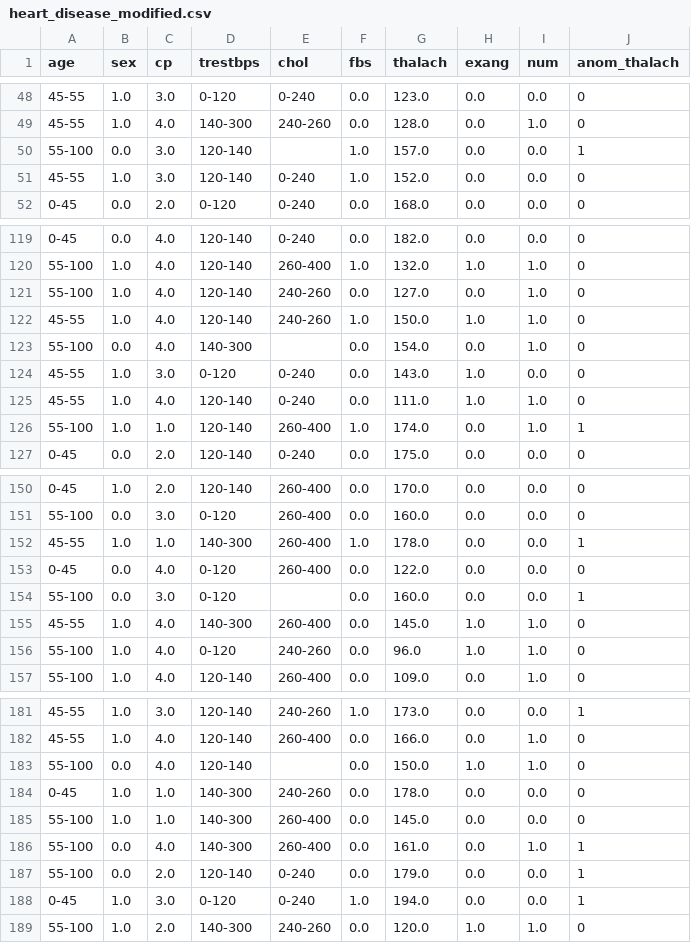
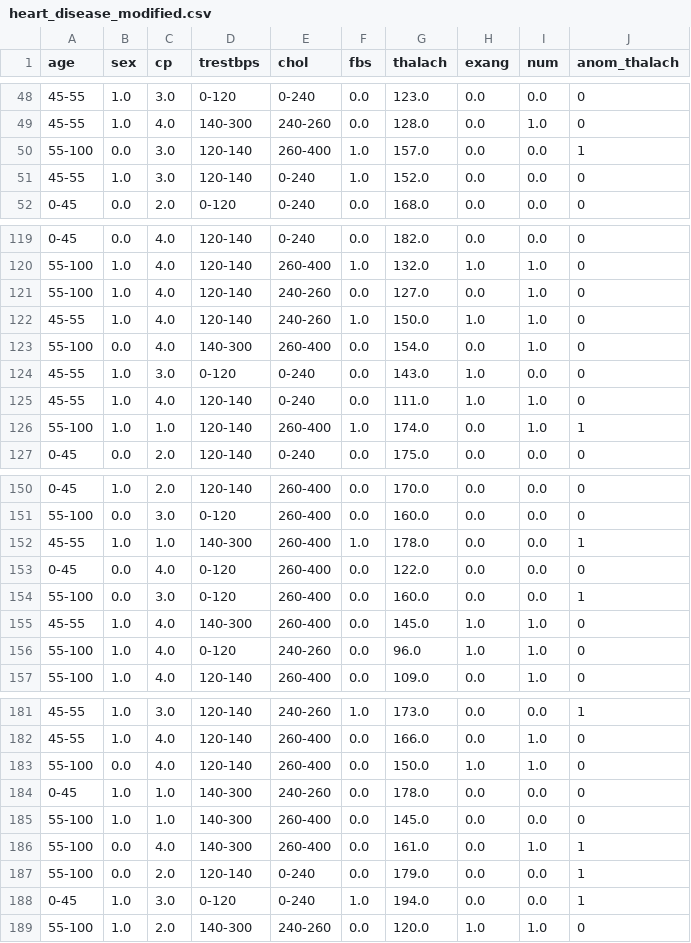
Before and after one commit to asbarrera/P2-actd, a CSV file: P2/heart_disease_modified.csv, drawn as a sheet; only a part is shown, gaps mark what is left out.

```diff
--- a/P2/heart_disease_modified.csv
+++ b/P2/heart_disease_modified.csv
@@ -49,3 +49,3 @@ age,sex,cp,trestbps,chol,fbs,thalach,exang,num,anom_thalach
 45-55,1.0,4.0,140-300,240-260,0.0,128.0,0.0,1.0,0
-55-100,0.0,3.0,120-140,,1.0,157.0,0.0,0.0,1
+55-100,0.0,3.0,120-140,260-400,1.0,157.0,0.0,0.0,1
 45-55,1.0,3.0,120-140,0-240,1.0,152.0,0.0,0.0,0
@@ -122,3 +122,3 @@ age,sex,cp,trestbps,chol,fbs,thalach,exang,num,anom_thalach
 45-55,1.0,4.0,120-140,240-260,1.0,150.0,1.0,1.0,0
-55-100,0.0,4.0,140-300,,0.0,154.0,0.0,1.0,0
+55-100,0.0,4.0,140-300,260-400,0.0,154.0,0.0,1.0,0
 45-55,1.0,3.0,0-120,0-240,0.0,143.0,1.0,0.0,0
@@ -153,3 +153,3 @@ age,sex,cp,trestbps,chol,fbs,thalach,exang,num,anom_thalach
 0-45,0.0,4.0,0-120,260-400,0.0,122.0,0.0,0.0,0
-55-100,0.0,3.0,0-120,,0.0,160.0,0.0,0.0,1
+55-100,0.0,3.0,0-120,260-400,0.0,160.0,0.0,0.0,1
 45-55,1.0,4.0,140-300,260-400,0.0,145.0,1.0,1.0,0
@@ -182,3 +182,3 @@ age,sex,cp,trestbps,chol,fbs,thalach,exang,num,anom_thalach
 45-55,1.0,4.0,120-140,260-400,0.0,166.0,0.0,1.0,0
-55-100,0.0,4.0,120-140,,0.0,150.0,1.0,1.0,0
+55-100,0.0,4.0,120-140,260-400,0.0,150.0,1.0,1.0,0
 0-45,1.0,1.0,140-300,240-260,0.0,178.0,0.0,0.0,0
```
Also changed, not shown: 2 other files.
